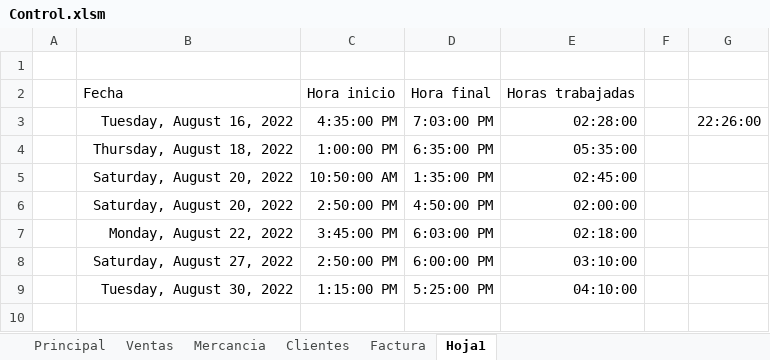
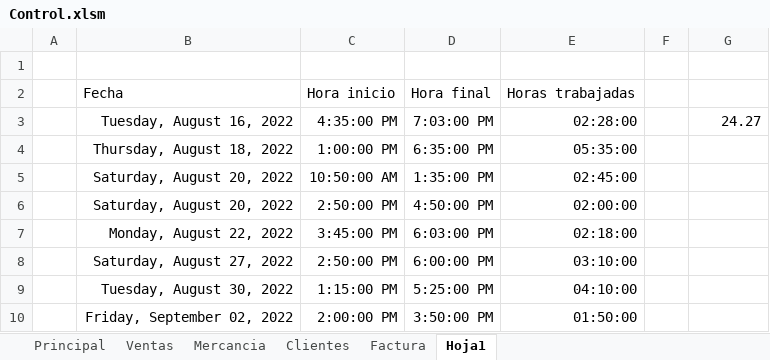
Before and after one commit to Santiago6323/Almacen, an Excel workbook: Control.xlsm, sheet Hoja1, drawn as a sheet; values as stored, in another font and other column widths than the file's, no borders; the diff names each change by its address in the sheet, - before the commit and + after, or states it on an @@ line.

```diff
--- a/Control.xlsm (sheet Hoja1)
+++ b/Control.xlsm (sheet Hoja1)
-G3: 22:26:00
+G3: 24.27
+row 10:  | Friday, September 02, 2022 | 2:00:00 PM | 3:50:00 PM | 01:50:00
```
Also changed, not shown: sheet Principal, sheet Ventas, sheet Clientes, sheet Mercancia, charts or pictures.
